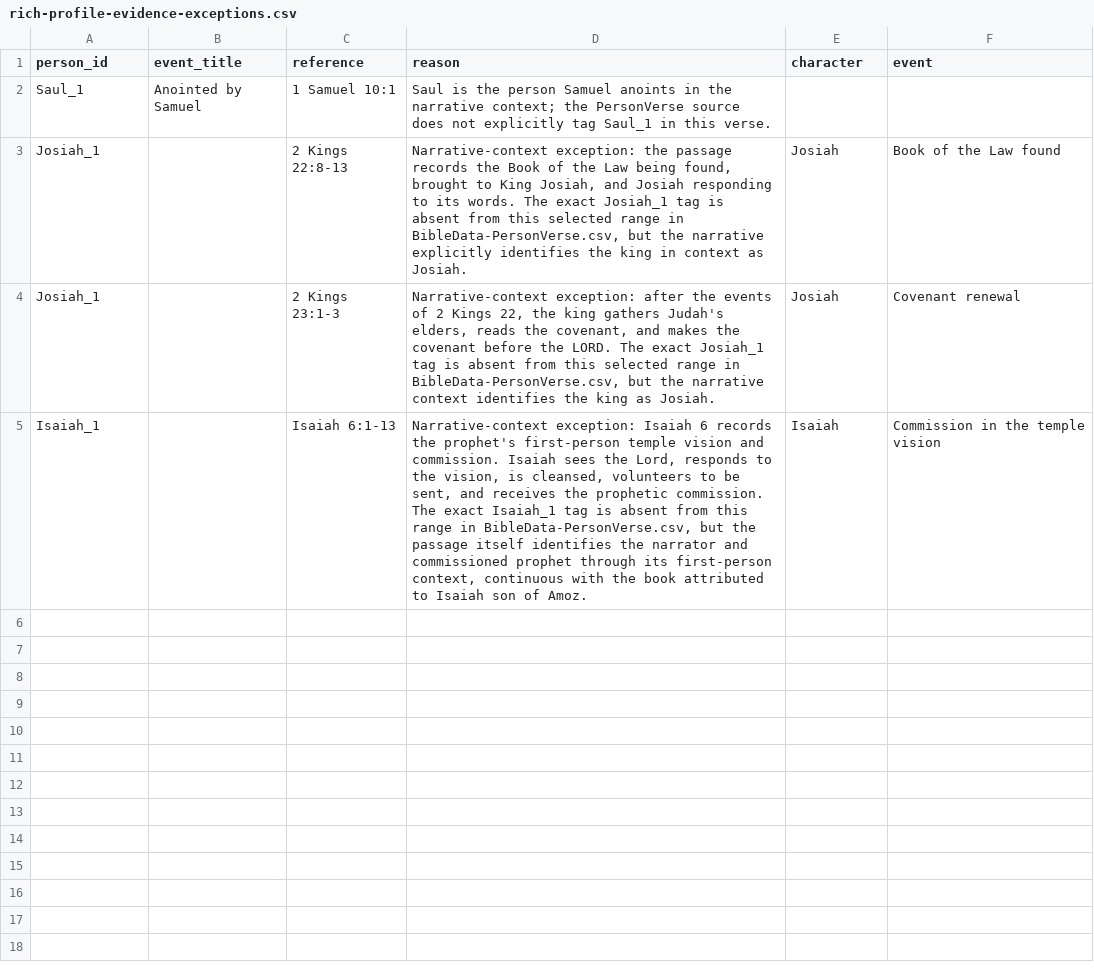
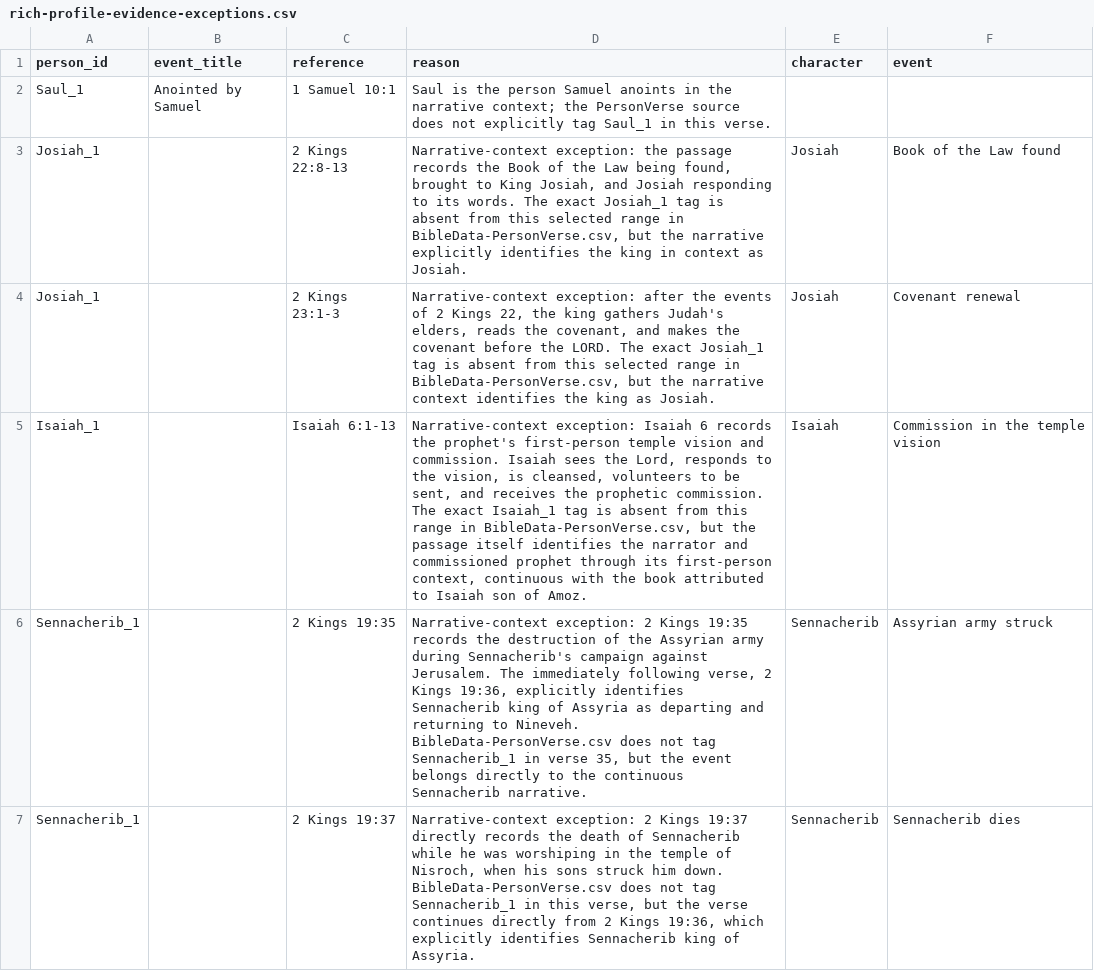
Before and after one commit to shcraftsdesigns-crypto/Pathway, a CSV file: verification/rich-profile-evidence-exceptions.csv, drawn as a sheet; the diff names each change by its address in the sheet, - before the commit and + after, or states it on an @@ line.

Commit message:
Enrich fourth batch of rich biblical character profiles

```diff
--- a/verification/rich-profile-evidence-exceptions.csv
+++ b/verification/rich-profile-evidence-exceptions.csv
+row 6: Sennacherib_1 |  | 2 Kings 19:35 | Narrative-context exception: 2 Kings 19:35 records the destruction of the Assyrian army during Sennacherib's campaign against Jerusalem. The immediately following verse, 2 Kings 19:36, explicitly identifies Sennacherib king of Assyria as departing and returning to Nineveh. BibleData-PersonVerse.csv does not tag Sennacherib_1 in verse 35, but the event belongs directly to the continuous Sennacherib narrative. | Sennacherib | Assyrian army struck
+row 7: Sennacherib_1 |  | 2 Kings 19:37 | Narrative-context exception: 2 Kings 19:37 directly records the death of Sennacherib while he was worshiping in the temple of Nisroch, when his sons struck him down. BibleData-PersonVerse.csv does not tag Sennacherib_1 in this verse, but the verse continues directly from 2 Kings 19:36, which explicitly identifies Sennacherib king of Assyria. | Sennacherib | Sennacherib dies
```
Also changed, not shown: 3 other files.
